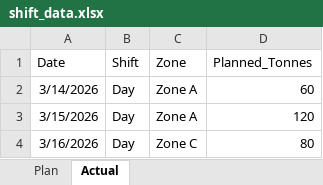
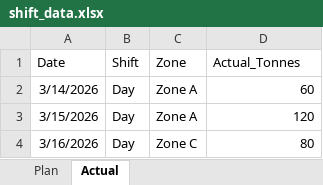
Before and after one commit to sip357/shift-tracker, an Excel workbook: data/shift_data.xlsx, sheet Actual, drawn as a sheet; values as stored, in another font and other column widths than the file's, no borders; the diff names each change by its address in the sheet, - before the commit and + after, or states it on an @@ line.

Commit message:
Added Query to get Variance by zone.

```diff
--- a/data/shift_data.xlsx (sheet Actual)
+++ b/data/shift_data.xlsx (sheet Actual)
-D1: Planned_Tonnes
+D1: Actual_Tonnes
```
Also changed, not shown: 3 other files.
